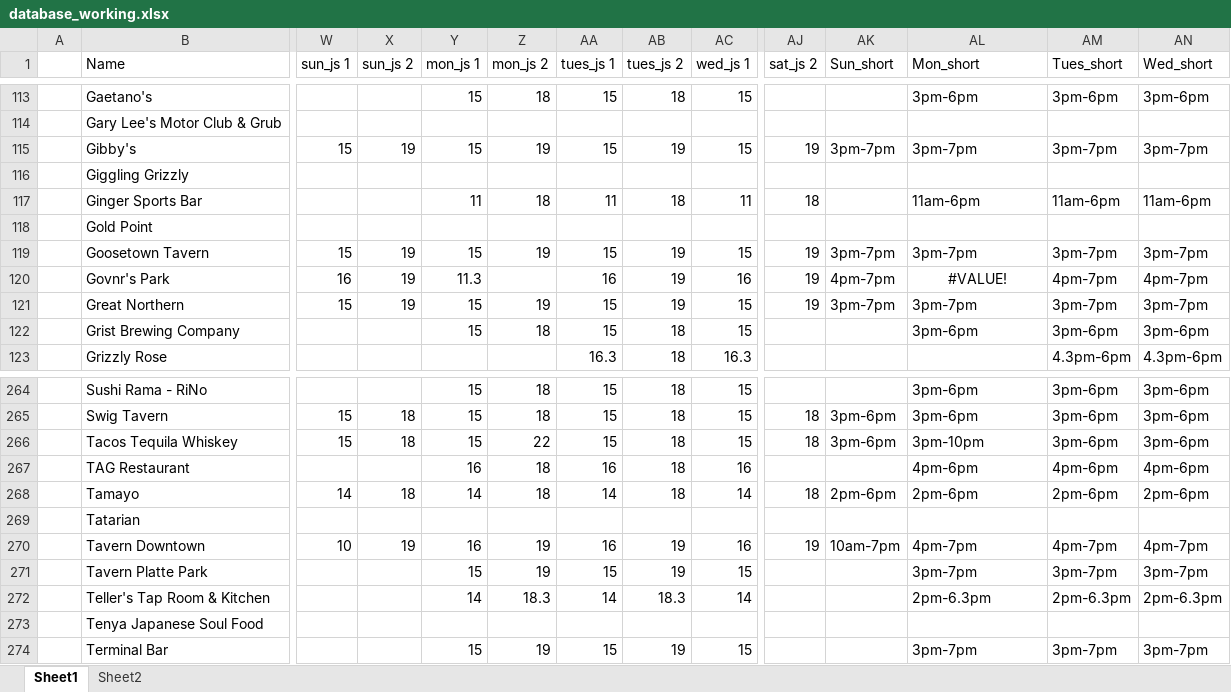
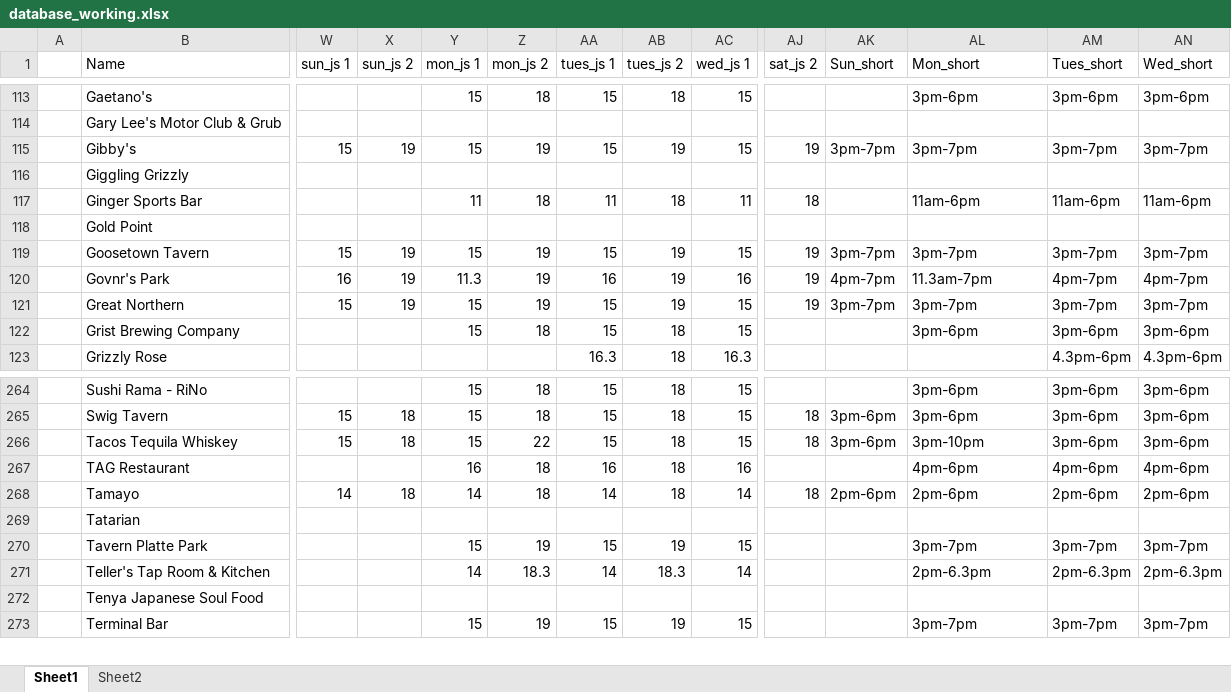
Before and after one commit to christian-lorange/hh_denver, an Excel workbook: database_working.xlsx, sheet Sheet1, drawn as a sheet; only a part is shown, gaps mark what is left out; values as stored, in another font and other column widths than the file's, no borders; rows hold the shown columns only; the diff names each change by its address in the sheet, - before the commit and + after, or states it on an @@ line.

```diff
--- a/database_working.xlsx (sheet Sheet1)
+++ b/database_working.xlsx (sheet Sheet1)
-Z120 (mon_js 2): (empty)
+Z120 (mon_js 2): 19
-AL120 (Mon_short): #VALUE!
+AL120 (Mon_short): 11.3am-7pm
-AL120 alignment: center
+AL120 alignment: left
-row 270:  | Tavern Downtown | 10 | 19 | 16 | 19 | 16 | 19 | 16 | 19 | 10am-7pm | 4pm-7pm | 4pm-7pm | 4pm-7pm
```
Also changed, not shown: 11 other files.
